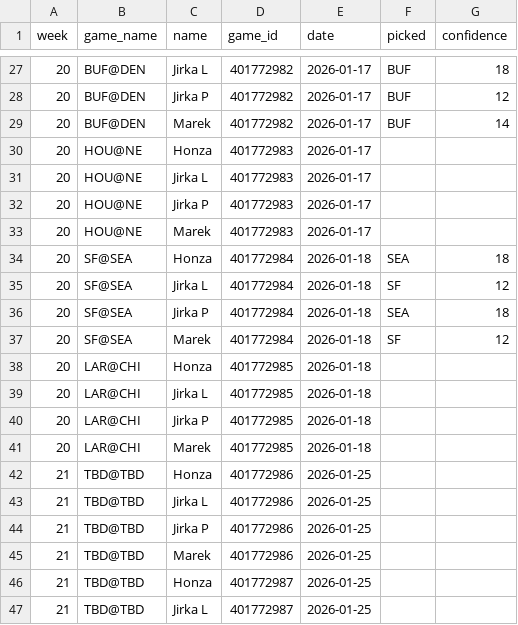
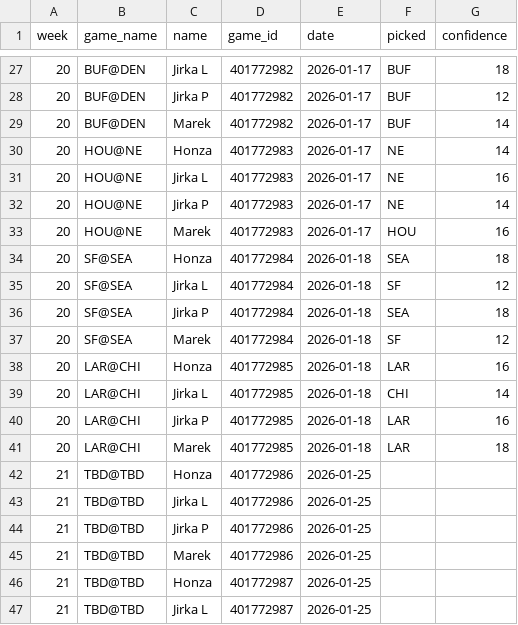
Before and after one commit to maek-ies/picks_live_tracker, a CSV file: playoff_picks.csv, drawn as a sheet; only a part is shown, gaps mark what is left out.

Commit message:
div sunday picks

```diff
--- a/playoff_picks.csv
+++ b/playoff_picks.csv
@@ -29,6 +29,6 @@ week,game_name,name,game_id,date,picked,confidence
 20,BUF@DEN,Marek,401772982,2026-01-17,BUF,14
-20,HOU@NE,Honza,401772983,2026-01-17,,
-20,HOU@NE,Jirka L,401772983,2026-01-17,,
-20,HOU@NE,Jirka P,401772983,2026-01-17,,
-20,HOU@NE,Marek,401772983,2026-01-17,,
+20,HOU@NE,Honza,401772983,2026-01-17,NE,14
+20,HOU@NE,Jirka L,401772983,2026-01-17,NE,16
+20,HOU@NE,Jirka P,401772983,2026-01-17,NE,14
+20,HOU@NE,Marek,401772983,2026-01-17,HOU,16
 20,SF@SEA,Honza,401772984,2026-01-18,SEA,18
@@ -37,6 +37,6 @@ week,game_name,name,game_id,date,picked,confidence
 20,SF@SEA,Marek,401772984,2026-01-18,SF,12
-20,LAR@CHI,Honza,401772985,2026-01-18,,
-20,LAR@CHI,Jirka L,401772985,2026-01-18,,
-20,LAR@CHI,Jirka P,401772985,2026-01-18,,
-20,LAR@CHI,Marek,401772985,2026-01-18,,
+20,LAR@CHI,Honza,401772985,2026-01-18,LAR,16
+20,LAR@CHI,Jirka L,401772985,2026-01-18,CHI,14
+20,LAR@CHI,Jirka P,401772985,2026-01-18,LAR,16
+20,LAR@CHI,Marek,401772985,2026-01-18,LAR,18
 21,TBD@TBD,Honza,401772986,2026-01-25,,
```
